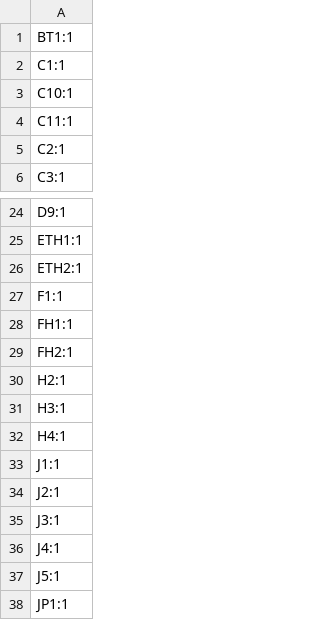
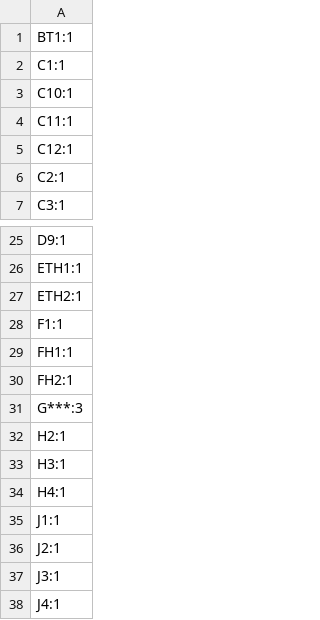
Before and after one commit to picafe/fsae-daq-hat, a CSV file: fsae-pihat/production/designators.csv, drawn as a sheet; only a part is shown, gaps mark what is left out; the shorter side is filled out with more unchanged rows; the diff names each change by its address in the sheet, - before the commit and + after, or states it on an @@ line.

```diff
--- a/fsae-pihat/production/designators.csv
+++ b/fsae-pihat/production/designators.csv
+row 5: C12:1
+row 31: G***:3
```
Also changed, not shown: fsae-pihat/production/bom.csv, fsae-pihat/production/positions.csv, 8 other files.
